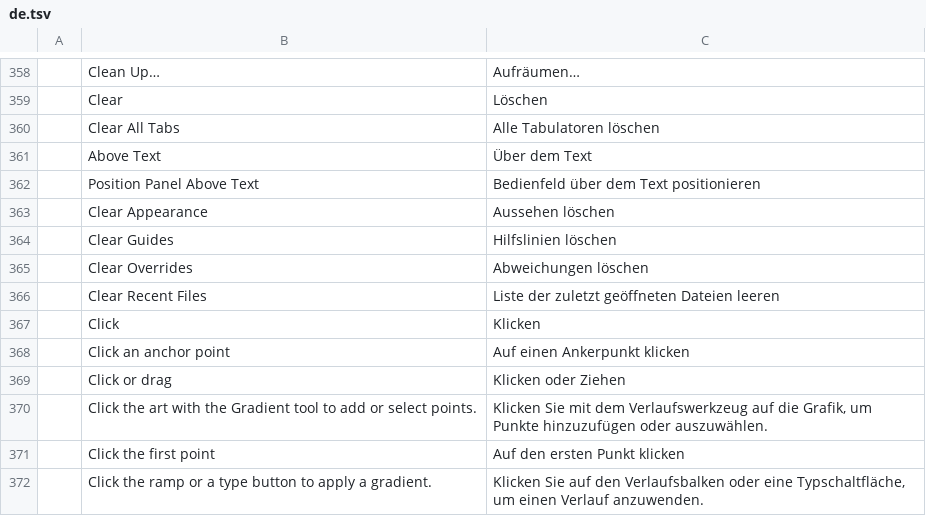
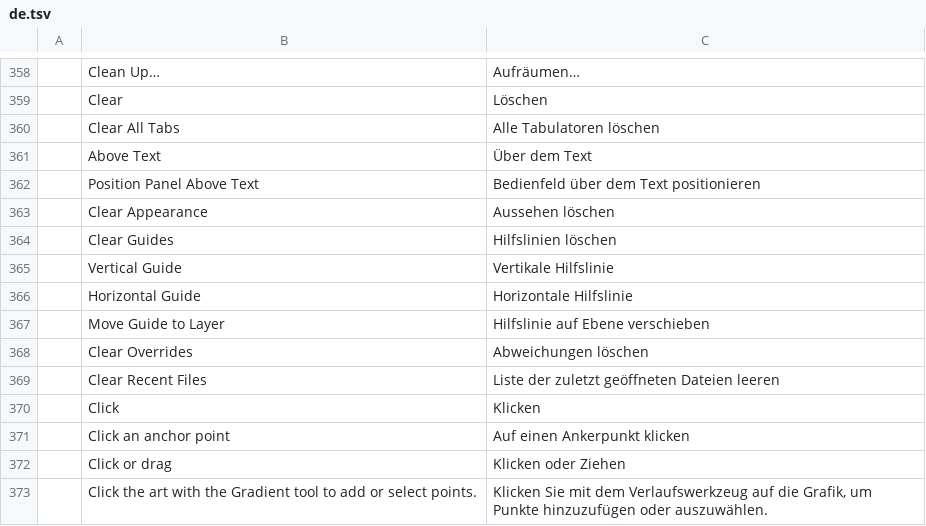
Before and after one commit to bobtherobot/vectorcraft, a TSV file: crates/ui-egui/src/i18n/de.tsv, drawn as a sheet; only a part is shown, gaps mark what is left out; the shorter side is filled out with more unchanged rows; the diff names each change by its address in the sheet, - before the commit and + after, or states it on an @@ line.

```diff
--- a/crates/ui-egui/src/i18n/de.tsv
+++ b/crates/ui-egui/src/i18n/de.tsv
+row 365:  | Vertical Guide | Vertikale Hilfslinie
+row 366:  | Horizontal Guide | Horizontale Hilfslinie
+row 367:  | Move Guide to Layer | Hilfslinie auf Ebene verschieben
```
Also changed, not shown: crates/ui-egui/src/i18n/fr.tsv, crates/ui-egui/src/i18n/it.tsv, 19 other files.
